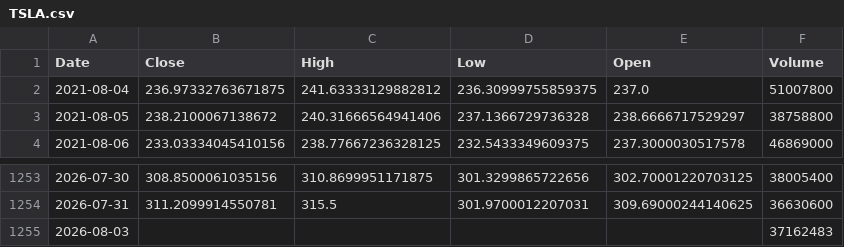
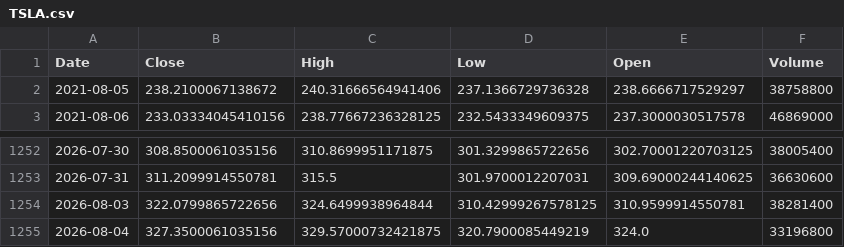
Before and after one commit to leela-l/financial-data-pipeline, a CSV file: Data/raw/TSLA.csv, drawn as a sheet; only a part is shown, gaps mark what is left out.

```diff
--- a/Data/raw/TSLA.csv
+++ b/Data/raw/TSLA.csv
@@ -1,3 +1,2 @@
 Date,Close,High,Low,Open,Volume
-2021-08-04,236.97332763671875,241.63333129882812,236.30999755859375,237.0,51007800
 2021-08-05,238.2100067138672,240.31666564941406,237.1366729736328,238.6666717529297,38758800
@@ -1254,2 +1253,3 @@ Date,Close,High,Low,Open,Volume
 2026-07-31,311.2099914550781,315.5,301.9700012207031,309.69000244140625,36630600
-2026-08-03,,,,,37162483
+2026-08-03,322.0799865722656,324.6499938964844,310.42999267578125,310.9599914550781,38281400
+2026-08-04,327.3500061035156,329.57000732421875,320.7900085449219,324.0,33196800
```
Also changed, not shown: Data/processed/AAPL_processed.csv, Data/processed/AMZN_processed.csv, 11 other files.
